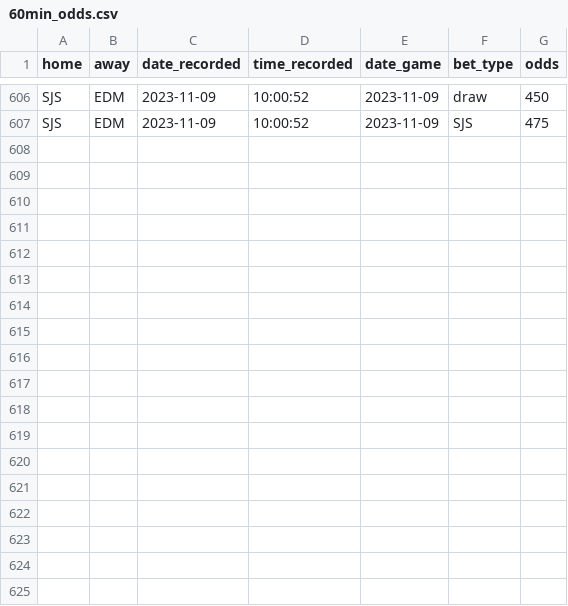
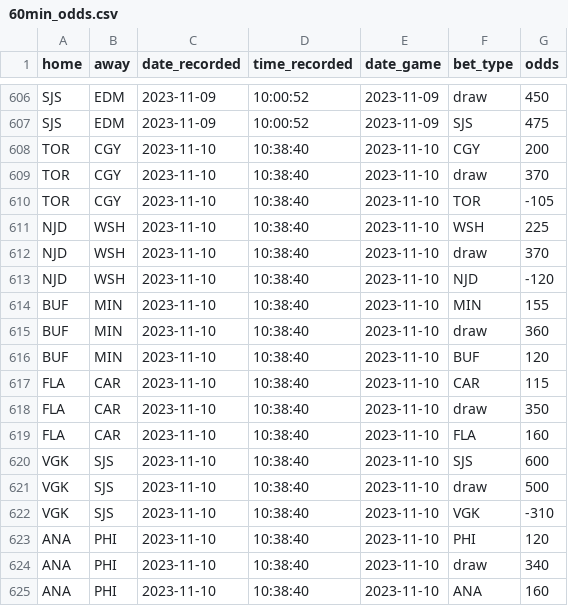
Before and after one commit to michalekb11/NHL-expected-goals, a CSV file: data/daily/odds/60min_odds.csv, drawn as a sheet; only a part is shown, gaps mark what is left out.

Commit message:
daily scrape

```diff
--- a/data/daily/odds/60min_odds.csv
+++ b/data/daily/odds/60min_odds.csv
@@ -607 +607,19 @@ SJS,EDM,2023-11-09,10:00:52,2023-11-09,draw,450
 SJS,EDM,2023-11-09,10:00:52,2023-11-09,SJS,475
+TOR,CGY,2023-11-10,10:38:40,2023-11-10,CGY,200
+TOR,CGY,2023-11-10,10:38:40,2023-11-10,draw,370
+TOR,CGY,2023-11-10,10:38:40,2023-11-10,TOR,-105
+NJD,WSH,2023-11-10,10:38:40,2023-11-10,WSH,225
+NJD,WSH,2023-11-10,10:38:40,2023-11-10,draw,370
+NJD,WSH,2023-11-10,10:38:40,2023-11-10,NJD,-120
+BUF,MIN,2023-11-10,10:38:40,2023-11-10,MIN,155
+BUF,MIN,2023-11-10,10:38:40,2023-11-10,draw,360
+BUF,MIN,2023-11-10,10:38:40,2023-11-10,BUF,120
+FLA,CAR,2023-11-10,10:38:40,2023-11-10,CAR,115
+FLA,CAR,2023-11-10,10:38:40,2023-11-10,draw,350
+FLA,CAR,2023-11-10,10:38:40,2023-11-10,FLA,160
+VGK,SJS,2023-11-10,10:38:40,2023-11-10,SJS,600
+VGK,SJS,2023-11-10,10:38:40,2023-11-10,draw,500
+VGK,SJS,2023-11-10,10:38:40,2023-11-10,VGK,-310
+ANA,PHI,2023-11-10,10:38:40,2023-11-10,PHI,120
+ANA,PHI,2023-11-10,10:38:40,2023-11-10,draw,340
+ANA,PHI,2023-11-10,10:38:40,2023-11-10,ANA,160
```
Also changed, not shown: data/daily/DF_projected_goalies.csv, data/daily/odds/ml_odds.csv, 5 other files.
